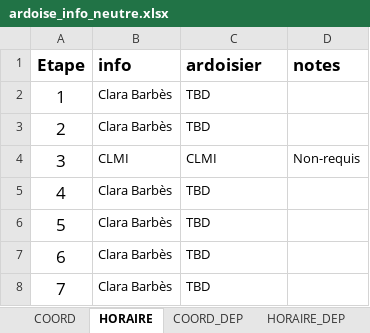
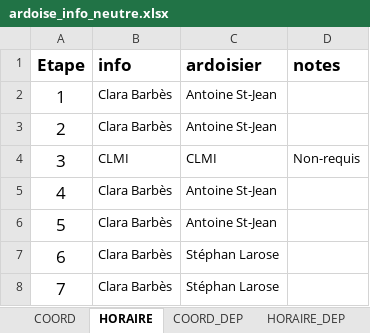
Before and after one commit to TourAbitibi/guide2024, an Excel workbook: excel/ardoise_info_neutre.xlsx, sheet HORAIRE, drawn as a sheet; values as stored, in another font and other column widths than the file's, no borders; the diff names each change by its address in the sheet, - before the commit and + after, or states it on an @@ line.

```diff
--- a/excel/ardoise_info_neutre.xlsx (sheet HORAIRE)
+++ b/excel/ardoise_info_neutre.xlsx (sheet HORAIRE)
-C2:C3 (ardoisier): TBD
+C2:C3 (ardoisier): Antoine St-Jean
-C5:C6 (ardoisier): TBD
+C5:C6 (ardoisier): Antoine St-Jean
-C7:C8 (ardoisier): TBD
+C7:C8 (ardoisier): Stéphan Larose
```
Also changed, not shown: sheet COORD, sheet COORD_DEP, excel/locaux.xlsx, excel/staff.xlsx.
